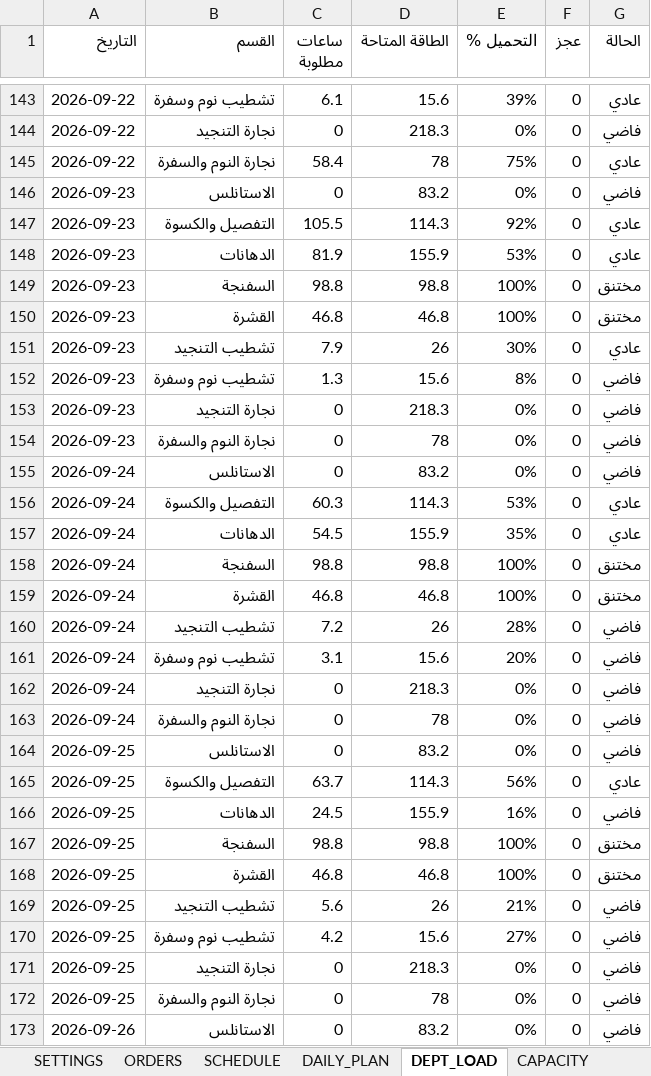
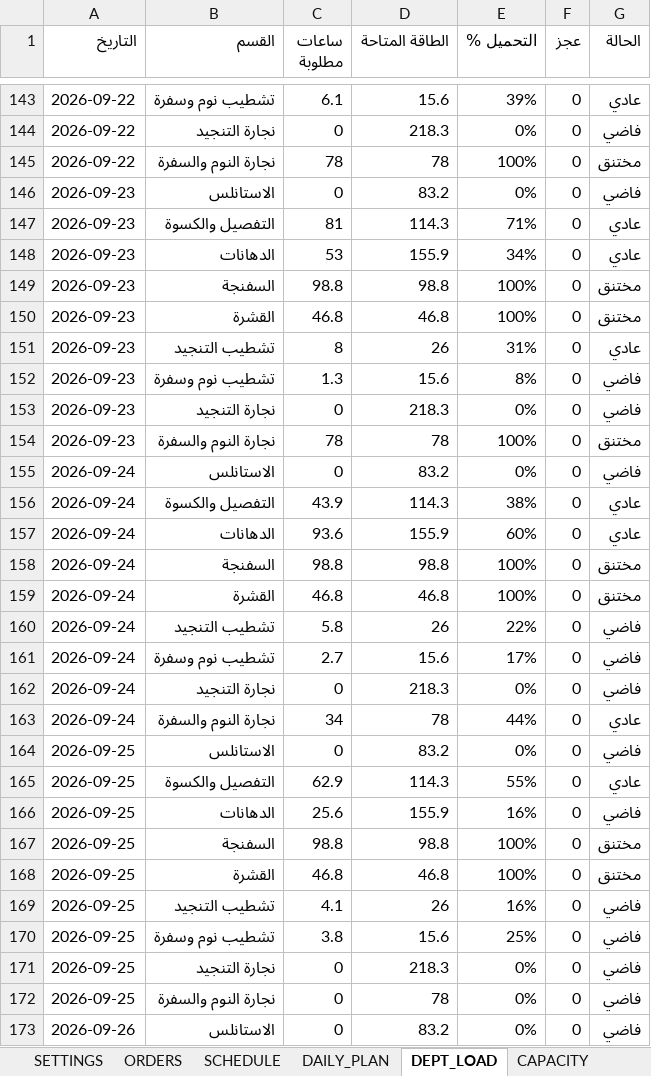
Before and after one commit to furx491/assesment, an Excel workbook: production-plan/PRODUCTION_PLAN.xlsx, sheet DEPT_LOAD, drawn as a sheet; only a part is shown, gaps mark what is left out; values as stored, in another font and other column widths than the file's, no cell formats; the diff covers the shown part only; the diff names each change by its address in the sheet, - before the commit and + after, or states it on an @@ line.

```diff
--- a/production-plan/PRODUCTION_PLAN.xlsx (sheet DEPT_LOAD)
+++ b/production-plan/PRODUCTION_PLAN.xlsx (sheet DEPT_LOAD)
-C145 (ساعات مطلوبة): 58.4
+C145 (ساعات مطلوبة): 78
-E145 (التحميل %): 75%
+E145 (التحميل %): 100%
-G145 (الحالة): عادي
+G145 (الحالة): مختنق
-C147 (ساعات مطلوبة): 105.5
+C147 (ساعات مطلوبة): 81
-E147 (التحميل %): 92%
+E147 (التحميل %): 71%
-C148 (ساعات مطلوبة): 81.9
+C148 (ساعات مطلوبة): 53
-E148 (التحميل %): 53%
+E148 (التحميل %): 34%
-C151 (ساعات مطلوبة): 7.9
+C151 (ساعات مطلوبة): 8
-E151 (التحميل %): 30%
+E151 (التحميل %): 31%
-C154 (ساعات مطلوبة): 0
+C154 (ساعات مطلوبة): 78
-E154 (التحميل %): 0%
+E154 (التحميل %): 100%
-G154 (الحالة): فاضي
+G154 (الحالة): مختنق
-C156 (ساعات مطلوبة): 60.3
+C156 (ساعات مطلوبة): 43.9
-E156 (التحميل %): 53%
+E156 (التحميل %): 38%
-C157 (ساعات مطلوبة): 54.5
+C157 (ساعات مطلوبة): 93.6
-E157 (التحميل %): 35%
+E157 (التحميل %): 60%
-C160 (ساعات مطلوبة): 7.2
+C160 (ساعات مطلوبة): 5.8
-E160 (التحميل %): 28%
+E160 (التحميل %): 22%
-C161 (ساعات مطلوبة): 3.1
+C161 (ساعات مطلوبة): 2.7
-E161 (التحميل %): 20%
+E161 (التحميل %): 17%
-C163 (ساعات مطلوبة): 0
+C163 (ساعات مطلوبة): 34
-E163 (التحميل %): 0%
+E163 (التحميل %): 44%
-G163 (الحالة): فاضي
+G163 (الحالة): عادي
-C165 (ساعات مطلوبة): 63.7
+C165 (ساعات مطلوبة): 62.9
-E165 (التحميل %): 56%
+E165 (التحميل %): 55%
-C166 (ساعات مطلوبة): 24.5
+C166 (ساعات مطلوبة): 25.6
-C169 (ساعات مطلوبة): 5.6
+C169 (ساعات مطلوبة): 4.1
-E169 (التحميل %): 21%
+E169 (التحميل %): 16%
-C170 (ساعات مطلوبة): 4.2
+C170 (ساعات مطلوبة): 3.8
-E170 (التحميل %): 27%
+E170 (التحميل %): 25%
```
Also changed, not shown: 9 removed rows and 166 edited cells elsewhere in this sheet, sheet DELIVERY, sheet SCHEDULE, sheet DAILY_PLAN, sheet ORDERS, sheet OVERTIME, sheet CNC_QUEUE, 3 more sheets, cell formats, production-plan/خطة_المشرفين.xlsx, 3 other files.
